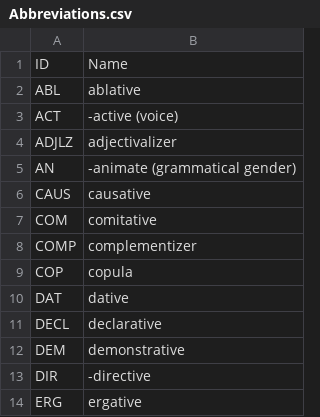
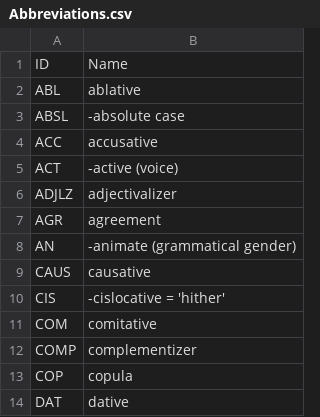
Before and after one commit to lxynk/nmdb-data, a CSV file: raw/Abbreviations.csv, drawn as a sheet; only a part is shown; the shorter side is filled out with more unchanged rows; the diff covers the shown part only; the diff names each change by its address in the sheet, - before the commit and + after, or states it on an @@ line.

```diff
--- a/raw/Abbreviations.csv
+++ b/raw/Abbreviations.csv
+row 3: ABSL | -absolute case
+row 4: ACC | accusative
+row 7: AGR | agreement
+row 10: CIS | -cislocative = 'hither'
```
Also changed, not shown: 21 added rows elsewhere in this file.
